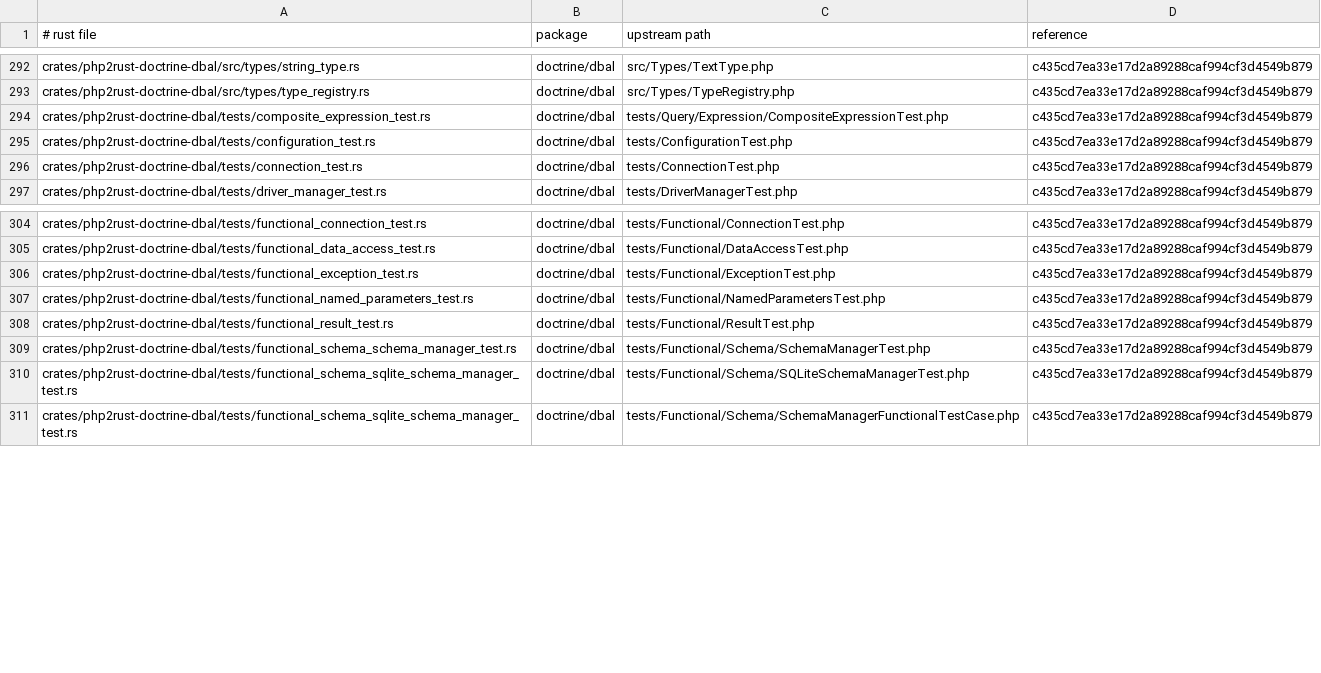
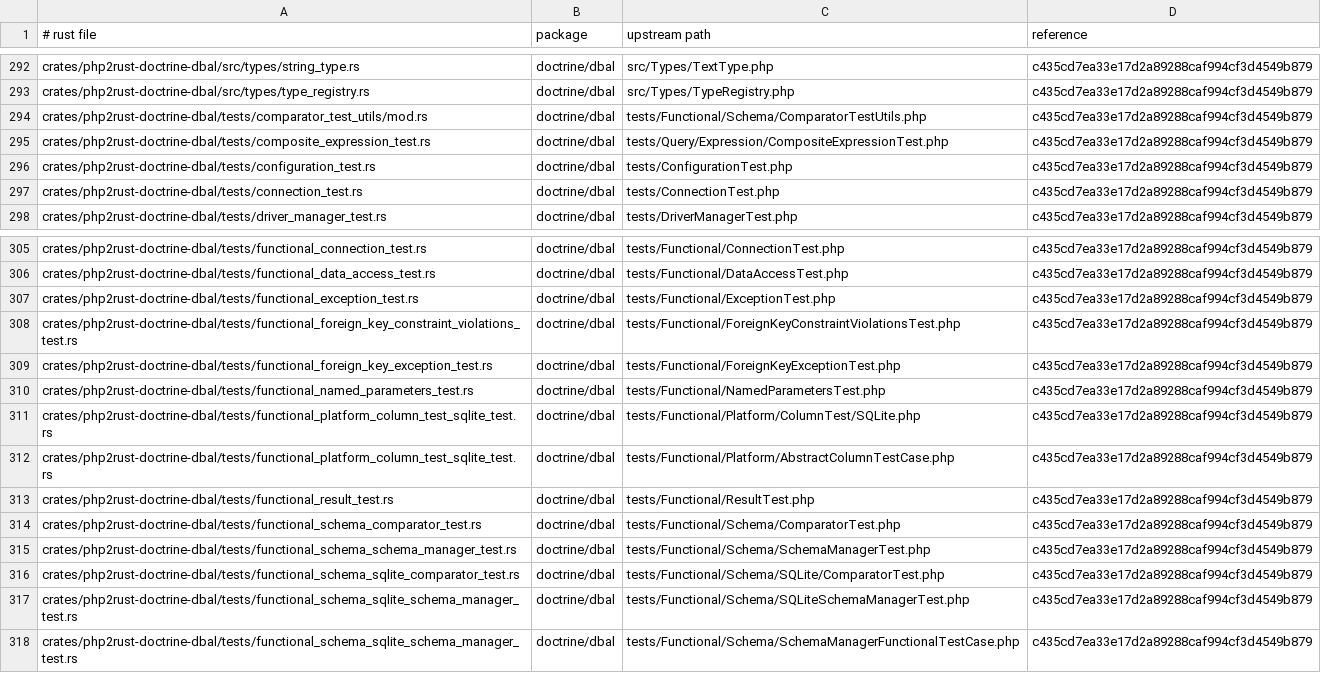
Before and after one commit to D-Nations/php2rust-doctrine-dbal, a TSV file: parity/sources.tsv, drawn as a sheet; only a part is shown, gaps mark what is left out.

```diff
--- a/parity/sources.tsv
+++ b/parity/sources.tsv
@@ -293,2 +293,3 @@ crates/php2rust-doctrine-dbal/src/types/string_type.rs	doctrine/dbal	src/Types/T
 crates/php2rust-doctrine-dbal/src/types/type_registry.rs	doctrine/dbal	src/Types/TypeRegistry.php	c435cd7ea33e17d2a89288caf994cf3d4549b879
+crates/php2rust-doctrine-dbal/tests/comparator_test_utils/mod.rs	doctrine/dbal	tests/Functional/Schema/ComparatorTestUtils.php	c435cd7ea33e17d2a89288caf994cf3d4549b879
 crates/php2rust-doctrine-dbal/tests/composite_expression_test.rs	doctrine/dbal	tests/Query/Expression/CompositeExpressionTest.php	c435cd7ea33e17d2a89288caf994cf3d4549b879
@@ -306,5 +307,11 @@ crates/php2rust-doctrine-dbal/tests/functional_data_access_test.rs	doctrine/dbal
 crates/php2rust-doctrine-dbal/tests/functional_exception_test.rs	doctrine/dbal	tests/Functional/ExceptionTest.php	c435cd7ea33e17d2a89288caf994cf3d4549b879
+crates/php2rust-doctrine-dbal/tests/functional_foreign_key_constraint_violations_test.rs	doctrine/dbal	tests/Functional/ForeignKeyConstraintViolationsTest.php	c435cd7ea33e17d2a89288caf994cf3d4549b879
+crates/php2rust-doctrine-dbal/tests/functional_foreign_key_exception_test.rs	doctrine/dbal	tests/Functional/ForeignKeyExceptionTest.php	c435cd7ea33e17d2a89288caf994cf3d4549b879
 crates/php2rust-doctrine-dbal/tests/functional_named_parameters_test.rs	doctrine/dbal	tests/Functional/NamedParametersTest.php	c435cd7ea33e17d2a89288caf994cf3d4549b879
+crates/php2rust-doctrine-dbal/tests/functional_platform_column_test_sqlite_test.rs	doctrine/dbal	tests/Functional/Platform/ColumnTest/SQLite.php	c435cd7ea33e17d2a89288caf994cf3d4549b879
+crates/php2rust-doctrine-dbal/tests/functional_platform_column_test_sqlite_test.rs	doctrine/dbal	tests/Functional/Platform/AbstractColumnTestCase.php	c435cd7ea33e17d2a89288caf994cf3d4549b879
 crates/php2rust-doctrine-dbal/tests/functional_result_test.rs	doctrine/dbal	tests/Functional/ResultTest.php	c435cd7ea33e17d2a89288caf994cf3d4549b879
+crates/php2rust-doctrine-dbal/tests/functional_schema_comparator_test.rs	doctrine/dbal	tests/Functional/Schema/ComparatorTest.php	c435cd7ea33e17d2a89288caf994cf3d4549b879
 crates/php2rust-doctrine-dbal/tests/functional_schema_schema_manager_test.rs	doctrine/dbal	tests/Functional/Schema/SchemaManagerTest.php	c435cd7ea33e17d2a89288caf994cf3d4549b879
+crates/php2rust-doctrine-dbal/tests/functional_schema_sqlite_comparator_test.rs	doctrine/dbal	tests/Functional/Schema/SQLite/ComparatorTest.php	c435cd7ea33e17d2a89288caf994cf3d4549b879
 crates/php2rust-doctrine-dbal/tests/functional_schema_sqlite_schema_manager_test.rs	doctrine/dbal	tests/Functional/Schema/SQLiteSchemaManagerTest.php	c435cd7ea33e17d2a89288caf994cf3d4549b879
```
Also changed, not shown: parity/doctrine/dbal.tsv, 1 other file.
